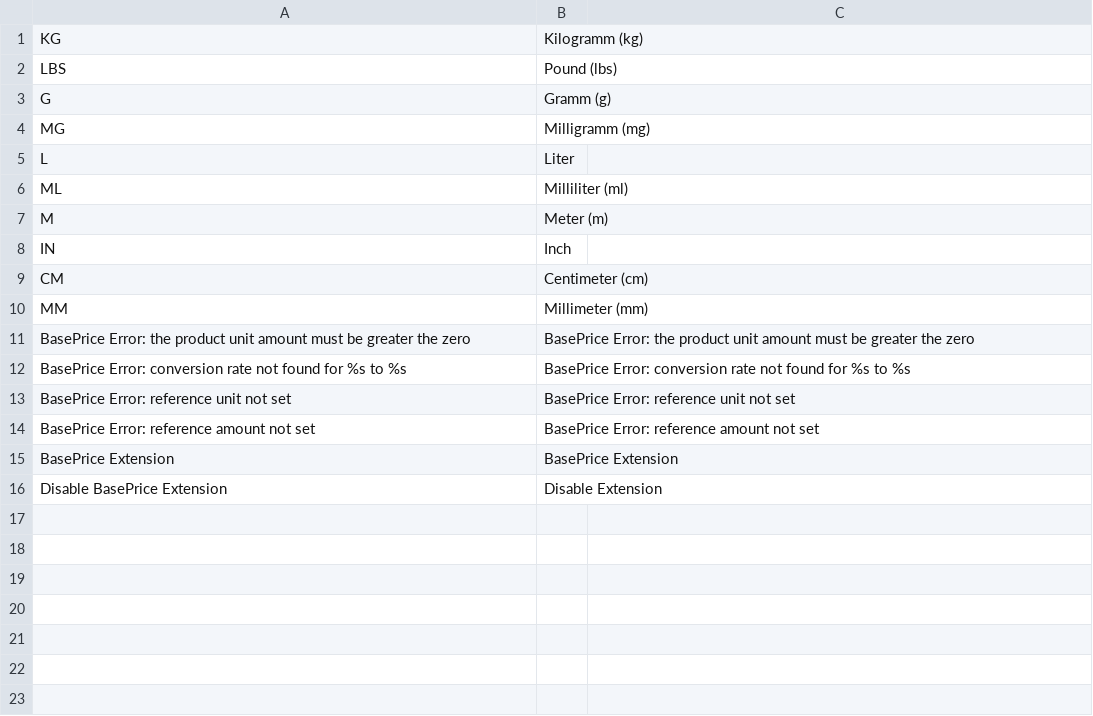
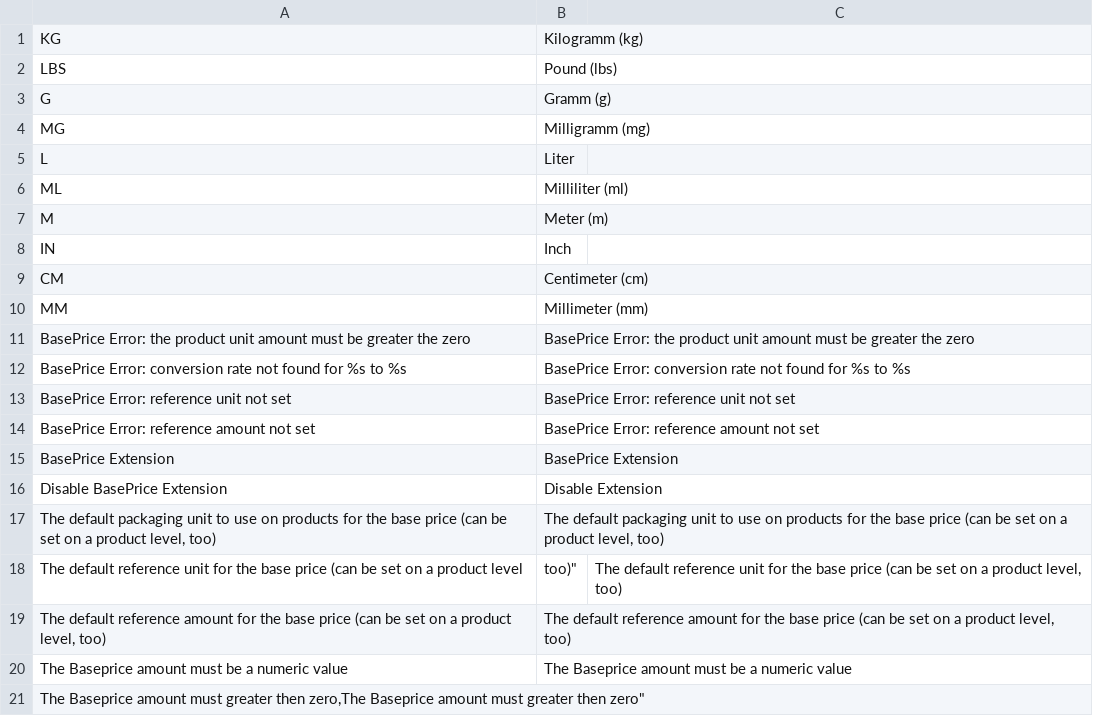
Before and after one commit to steffen-wirth/DMP_BasePrice, a CSV file: locale/en_US/DerModProg_BasePrice.csv, drawn as a sheet; the diff names each change by its address in the sheet, - before the commit and + after, or states it on an @@ line.

```diff
--- a/locale/en_US/DerModProg_BasePrice.csv
+++ b/locale/en_US/DerModProg_BasePrice.csv
+row 17: The default packaging unit to use on products for the base price (can be set on a product level, too) | The default packaging unit to use on products for the base price (can be set on a product level, too)
+row 18: The default reference unit for the base price (can be set on a product level | too)" | The default reference unit for the base price (can be set on a product level, too)
+row 19: The default reference amount for the base price (can be set on a product level, too) | The default reference amount for the base price (can be set on a product level, too)
+row 20: The Baseprice amount must be a numeric value | The Baseprice amount must be a numeric value
+row 21: The Baseprice amount must greater then zero,The Baseprice amount must greater then zero"
```
Also changed, not shown: locale/de_DE/DerModProg_BasePrice.csv, 4 other files.
